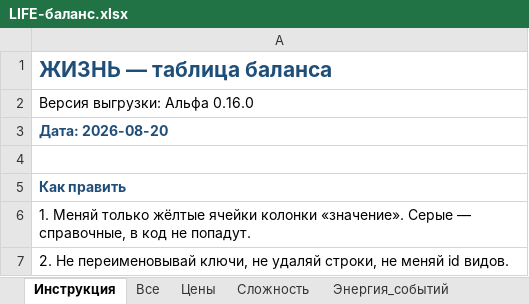
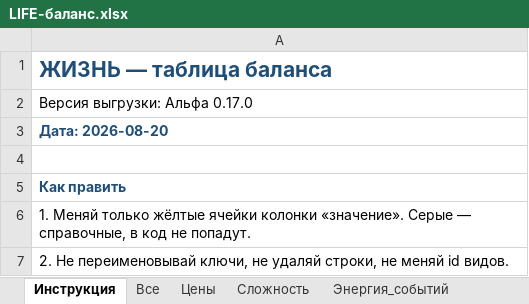
Before and after one commit to Ayachui/life2, an Excel workbook: balance/LIFE-баланс.xlsx, sheet Инструкция, drawn as a sheet; only a part is shown; values as stored, in another font and other column widths than the file's, no borders; the diff names each change by its address in the sheet, - before the commit and + after, or states it on an @@ line.

```diff
--- a/balance/LIFE-баланс.xlsx (sheet Инструкция)
+++ b/balance/LIFE-баланс.xlsx (sheet Инструкция)
-A2: Версия выгрузки: Альфа 0.16.0
+A2: Версия выгрузки: Альфа 0.17.0
```
Also changed, not shown: sheet Все, sheet Конец_раунда, sheet Версия, 17 other files.
